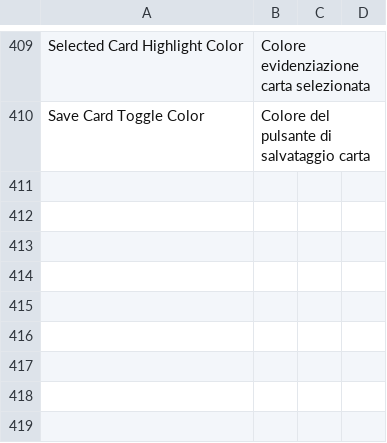
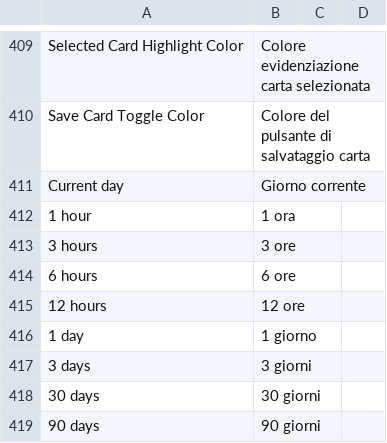
Before and after one commit to hipay/hipay-fullservice-sdk-magento2, a CSV file: i18n/it_IT.csv, drawn as a sheet; only a part is shown, gaps mark what is left out; the diff names each change by its address in the sheet, - before the commit and + after, or states it on an @@ line.

```diff
--- a/i18n/it_IT.csv
+++ b/i18n/it_IT.csv
+row 411: Current day | Giorno corrente
+row 412: 1 hour | 1 ora
+row 413: 3 hours | 3 ore
+row 414: 6 hours | 6 ore
+row 415: 12 hours | 12 ore
+row 416: 1 day | 1 giorno
+row 417: 3 days | 3 giorni
+row 418: 30 days | 30 giorni
+row 419: 90 days | 90 giorni
```
Also changed, not shown: i18n/en_US.csv, i18n/fr_FR.csv, 3 other files.
